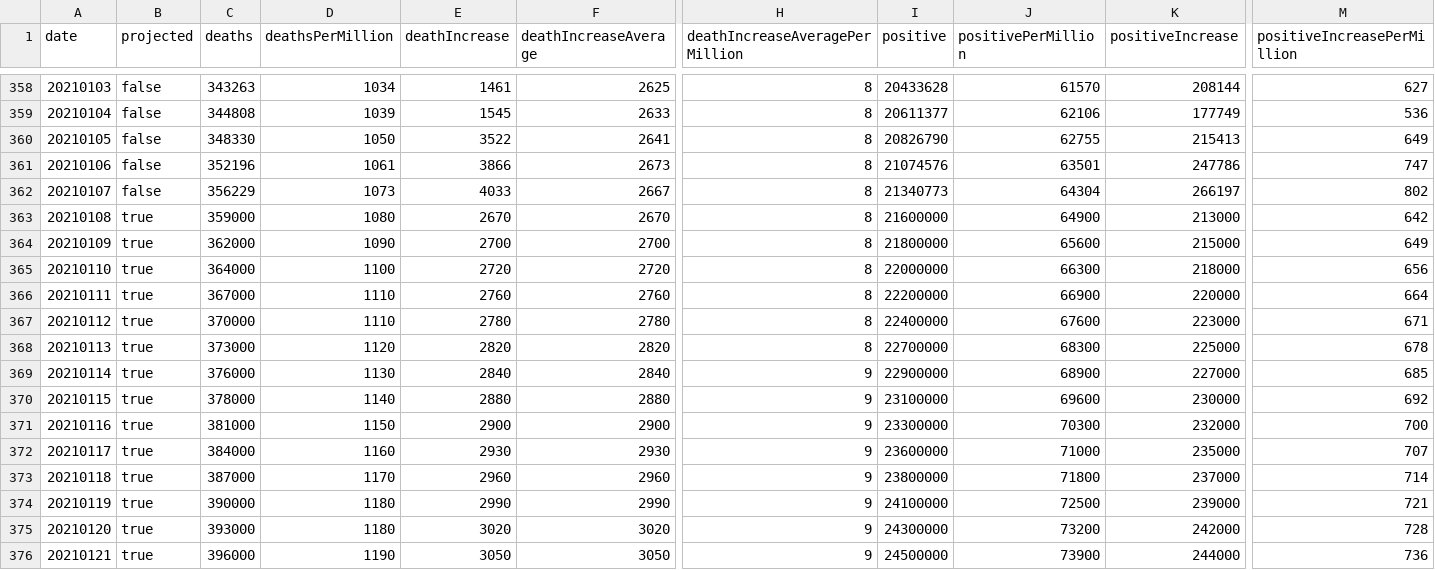
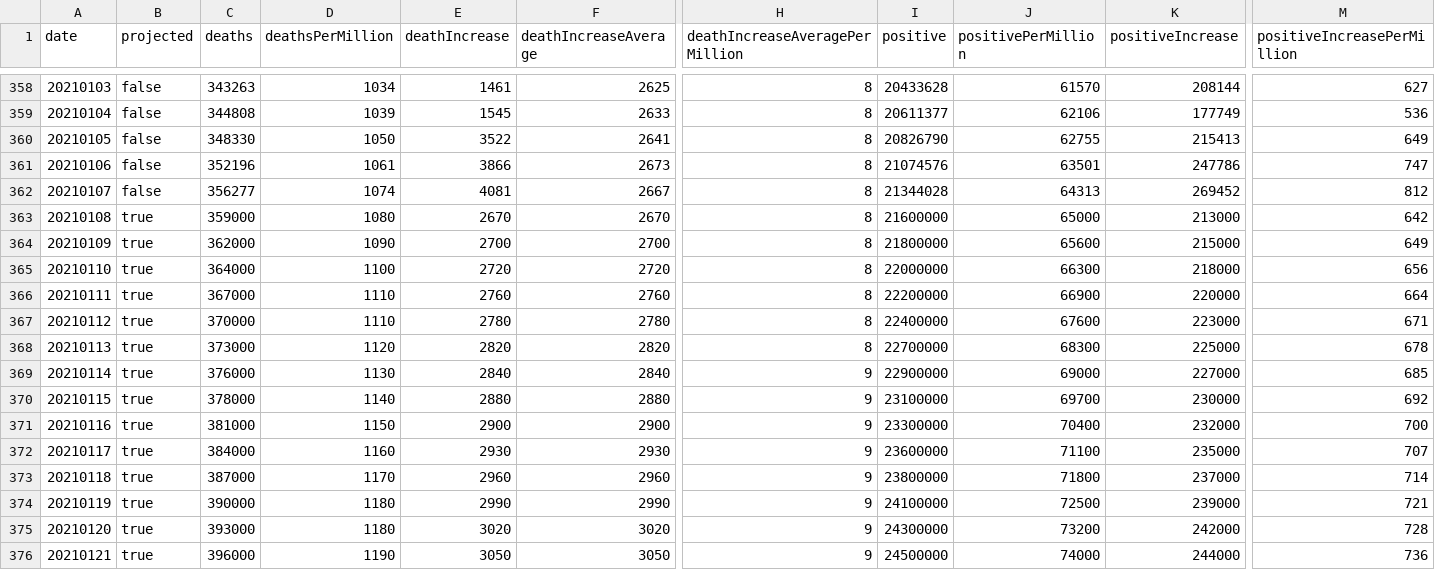
Before and after one commit to mgwalker/covid19-csv, a CSV file: docs/v1/US.csv, drawn as a sheet; only a part is shown, gaps mark what is left out; the diff names each change by its address in the sheet, - before the commit and + after, or states it on an @@ line.

```diff
--- a/docs/v1/US.csv
+++ b/docs/v1/US.csv
-C362 (deaths): 356229
+C362 (deaths): 356277
-D362 (deathsPerMillion): 1073
+D362 (deathsPerMillion): 1074
-E362 (deathIncrease): 4033
+E362 (deathIncrease): 4081
-I362 (positive): 21340773
+I362 (positive): 21344028
-J362 (positivePerMillion): 64304
+J362 (positivePerMillion): 64313
-K362 (positiveIncrease): 266197
+K362 (positiveIncrease): 269452
-M362 (positiveIncreasePerMillion): 802
+M362 (positiveIncreasePerMillion): 812
-J363 (positivePerMillion): 64900
+J363 (positivePerMillion): 65000
-J369 (positivePerMillion): 68900
+J369 (positivePerMillion): 69000
-J370 (positivePerMillion): 69600
+J370 (positivePerMillion): 69700
-J371 (positivePerMillion): 70300
+J371 (positivePerMillion): 70400
-J372 (positivePerMillion): 71000
+J372 (positivePerMillion): 71100
-J376 (positivePerMillion): 73900
+J376 (positivePerMillion): 74000
```
Also changed, not shown: docs/v1/MS.csv.
